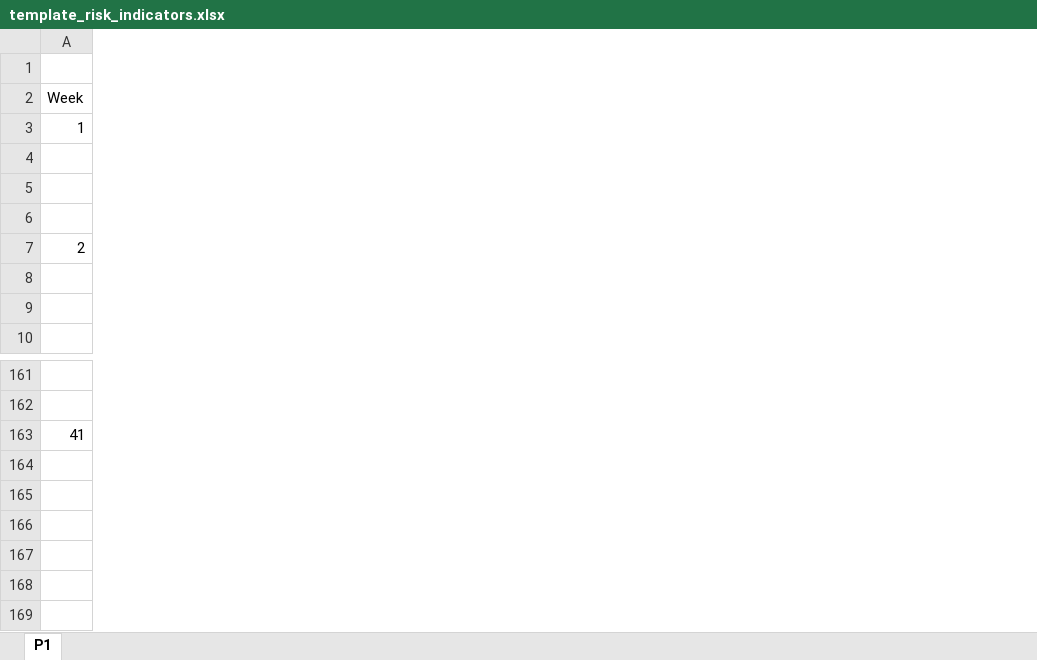
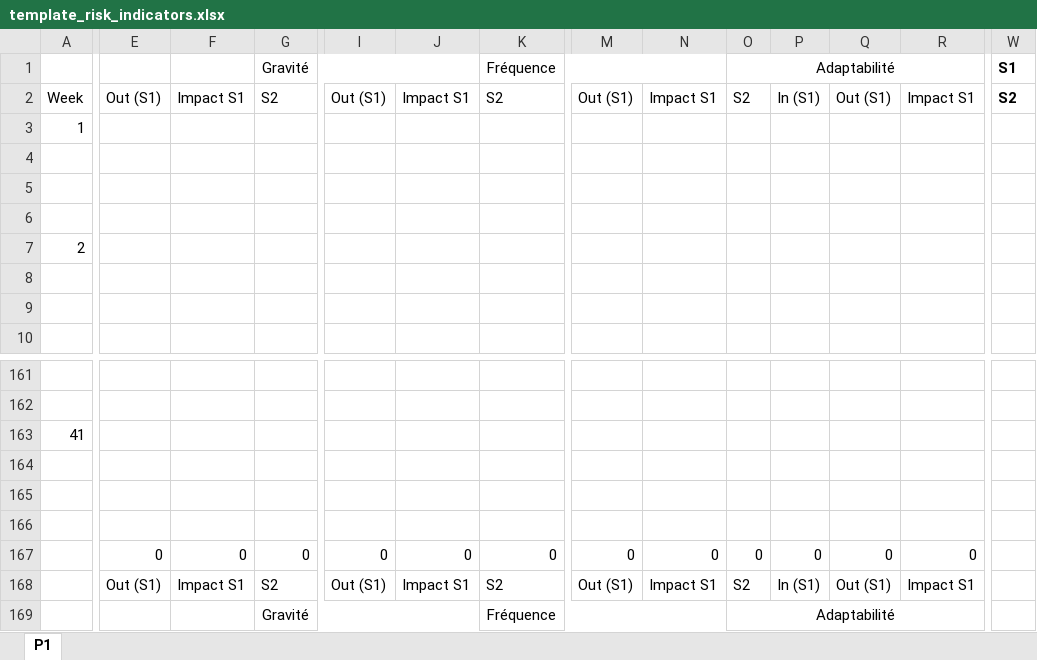
Before and after one commit to hadamrd/SC_DSS_SIMU, an Excel workbook: templates/template_risk_indicators.xlsx, sheet P1, drawn as a sheet; only a part is shown, gaps mark what is left out; values as stored, in another font and other column widths than the file's, no borders; removed rows and columns are numbered as before the commit, all else as after; rows hold the shown columns only; the diff covers the shown part only; the diff names each change by its address in the sheet, - before the commit and + after, or states it on an @@ line.

```diff
--- a/templates/template_risk_indicators.xlsx (sheet P1)
+++ b/templates/template_risk_indicators.xlsx (sheet P1)
+column E, row 2: Out (S1)
+column F, row 2: Impact S1
+column G, row 2: S2
+column I, row 2: Out (S1)
+column J, row 2: Impact S1
+column K, row 2: S2
+column M, row 2: Out (S1)
+column N, row 2: Impact S1
+column O, row 2: S2
+column P, row 2: In (S1)
+column Q, row 2: Out (S1)
+column R, row 2: Impact S1
+column W, row 2: S2
-row 1: (empty)
+row 1:  |  |  | Gravité |  |  | Fréquence |  |  | Adaptabilité |  |  |  | S1
+row 167:  | 0 | 0 | 0 | 0 | 0 | 0 | 0 | 0 | 0 | 0 | 0 | 0
+row 168:  | Out (S1) | Impact S1 | S2 | Out (S1) | Impact S1 | S2 | Out (S1) | Impact S1 | S2 | In (S1) | Out (S1) | Impact S1
+row 169:  |  |  | Gravité |  |  | Fréquence |  |  | Adaptabilité
```
Also changed, not shown: 2 added columns, 8 removed columns and 1 edited cell elsewhere in this sheet, risk_indicators.xlsx.
